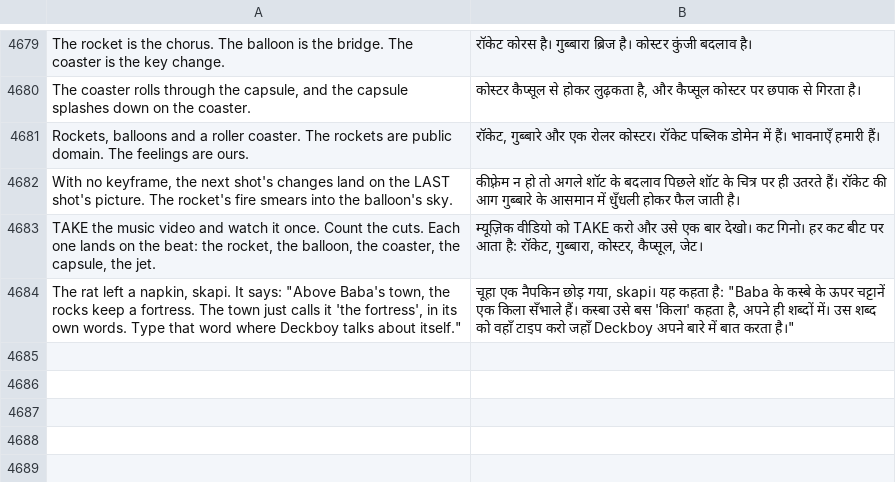
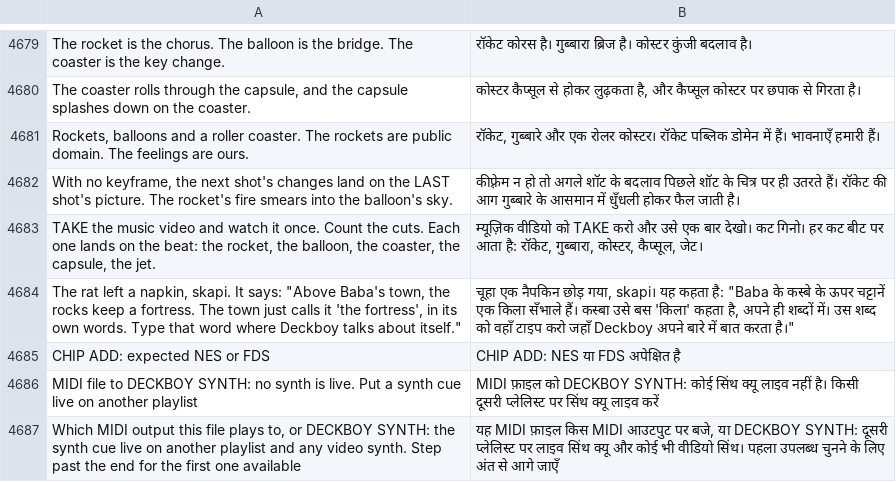
Before and after one commit to Utopian-Academy/Deckboy, a TSV file: data/lang/hi.tsv, drawn as a sheet; only a part is shown, gaps mark what is left out; the diff names each change by its address in the sheet, - before the commit and + after, or states it on an @@ line.

```diff
--- a/data/lang/hi.tsv
+++ b/data/lang/hi.tsv
+row 4685: CHIP ADD: expected NES or FDS | CHIP ADD: NES या FDS अपेक्षित है
+row 4686: MIDI file to DECKBOY SYNTH: no synth is live. Put a synth cue live on another playlist | MIDI फ़ाइल को DECKBOY SYNTH: कोई सिंथ क्यू लाइव नहीं है। किसी दूसरी प्लेलिस्ट पर सिंथ क्यू लाइव करें
+row 4687: Which MIDI output this file plays to, or DECKBOY SYNTH: the synth cue live on another playlist and any video synth. Step past the end for the first one available | यह MIDI फ़ाइल किस MIDI आउटपुट पर बजे, या DECKBOY SYNTH: दूसरी प्लेलिस्ट पर लाइव सिंथ क्यू और कोई भी वीडियो सिंथ। पहला उपलब्ध चुनने के लिए अंत से आगे जाएँ
```
Also changed, not shown: data/lang/el.tsv, data/lang/lo.tsv, 42 other files.
